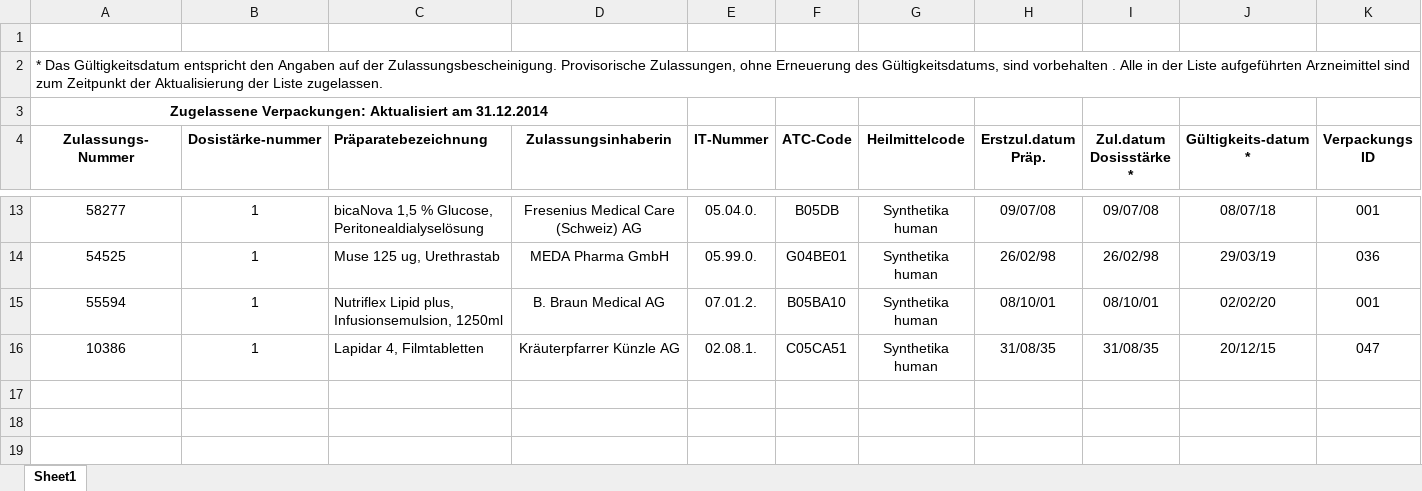
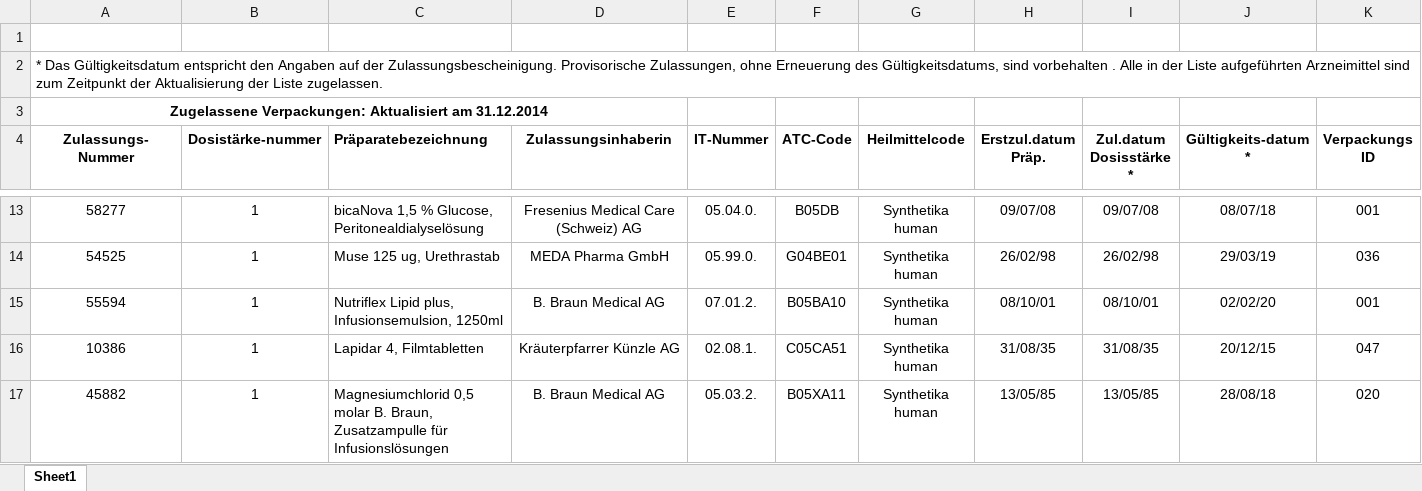
Before and after one commit to zdavatz/oddb2xml, an Excel workbook: spec/data/swissmedic_package-galenic.xlsx, sheet Sheet1, drawn as a sheet; only a part is shown, gaps mark what is left out; values as stored, in another font and other column widths than the file's, no borders; charts and pictures not drawn; rows hold the shown columns only; the diff names each change by its address in the sheet, - before the commit and + after, or states it on an @@ line.

```diff
--- a/spec/data/swissmedic_package-galenic.xlsx (sheet Sheet1)
+++ b/spec/data/swissmedic_package-galenic.xlsx (sheet Sheet1)
+row 17: 45882 | 1 | Magnesiumchlorid 0,5 molar B. Braun, Zusatzampulle für Infusionslösungen | B. Braun Medical AG | 05.03.2. | B05XA11 | Synthetika human | 13/05/85 | 13/05/85 | 28/08/18 | 020
```
Also changed, not shown: 4 other files.
